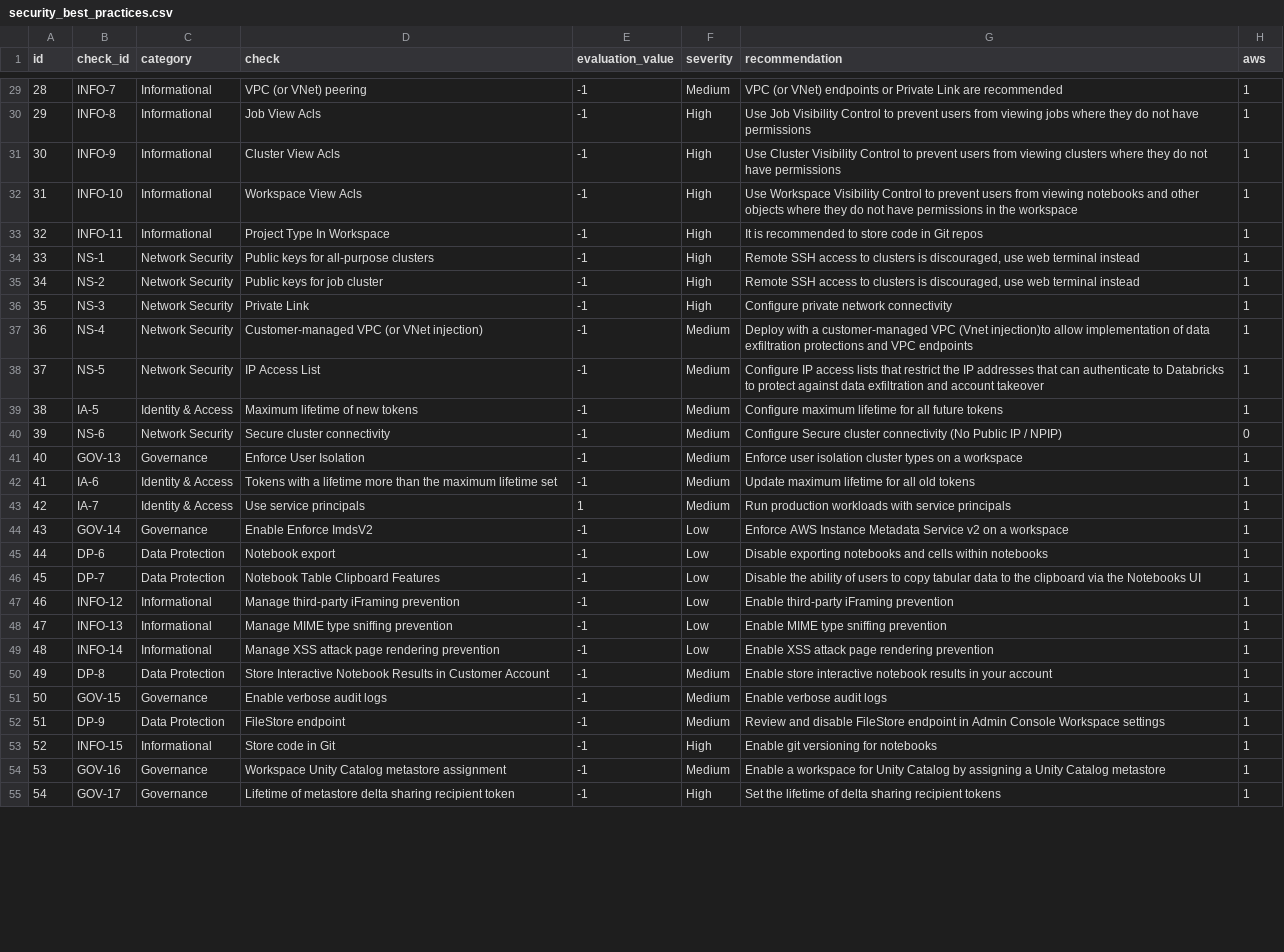
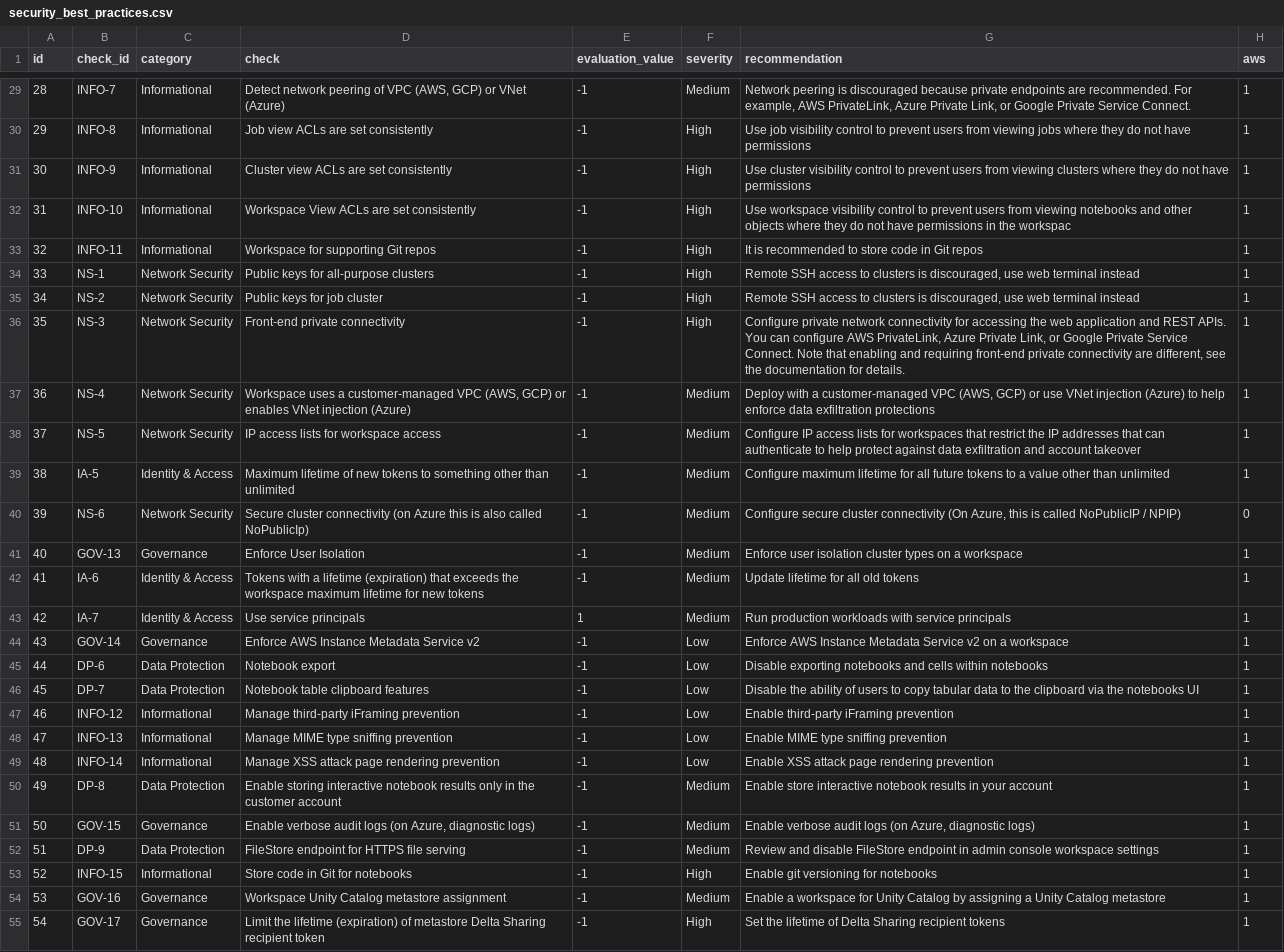
Before and after one commit to databricks-industry-solutions/security-analysis-tool, a CSV file: configs/security_best_practices.csv, drawn as a sheet; only a part is shown, gaps mark what is left out; the diff covers the shown part only; the diff names each change by its address in the sheet, - before the commit and + after, or states it on an @@ line.

```diff
--- a/configs/security_best_practices.csv
+++ b/configs/security_best_practices.csv
-D29 (check): VPC (or VNet) peering
+D29 (check): Detect network peering of VPC (AWS, GCP) or VNet (Azure)
-G29 (recommendation): VPC (or VNet) endpoints or Private Link are recommended
+G29 (recommendation): Network peering is discouraged because private endpoints are recommended. For example, AWS PrivateLink, Azure Private Link, or Google Private Service Connect.
-D30 (check): Job View Acls
+D30 (check): Job view ACLs are set consistently
-G30 (recommendation): Use Job Visibility Control to prevent…
+G30 (recommendation): Use job visibility control to prevent…
-D31 (check): Cluster View Acls
+D31 (check): Cluster view ACLs are set consistently
-G31 (recommendation): Use Cluster Visibility Control to prevent…
+G31 (recommendation): Use cluster visibility control to prevent…
-D32 (check): Workspace View Acls
+D32 (check): Workspace View ACLs are set consistently
-G32 (recommendation): Use Workspace Visibility Control to prevent users from viewing notebooks and other objects where they do not have permissions in the workspace
+G32 (recommendation): Use workspace visibility control to prevent users from viewing notebooks and other objects where they do not have permissions in the workspac
-D33 (check): Project Type In Workspace
+D33 (check): Workspace for supporting Git repos
-D36 (check): Private Link
+D36 (check): Front-end private connectivity
-G36 (recommendation): …network connectivity
+G36 (recommendation): …network connectivity for accessing the web application and REST APIs. You can configure AWS PrivateLink, Azure Private Link, or Google Private Service Connect. Note that enabling and requiring front-end private connectivity are different, see the documentation for details.
-D37 (check): Customer-managed VPC (or VNet injection)
+D37 (check): Workspace uses a customer-managed VPC (AWS, GCP) or enables VNet injection (Azure)
-G37 (recommendation): …customer-managed VPC (Vnet injection)to allow implementation of data exfiltration protections and VPC endpoints
+G37 (recommendation): …customer-managed VPC (AWS, GCP) or use VNet injection (Azure) to help enforce data exfiltration protections
-D38 (check): IP Access List
+D38 (check): IP access lists for workspace access
-G38 (recommendation): …access lists that restrict the IP addresses that can authenticate to Databricks to protect against…
+G38 (recommendation): …access lists for workspaces that restrict the IP addresses that can authenticate to help protect against…
-D39 (check): …new tokens
+D39 (check): …new tokens to something other than unlimited
-G39 (recommendation): …future tokens
+G39 (recommendation): …future tokens to a value other than unlimited
-D40 (check): …cluster connectivity
+D40 (check): …cluster connectivity (on Azure this is also called NoPublicIp)
-G40 (recommendation): Configure Secure cluster connectivity (No Public IP / NPIP)
+G40 (recommendation): Configure secure cluster connectivity (On Azure, this is called NoPublicIP / NPIP)
-D42 (check): …a lifetime more than the maximum lifetime set
+D42 (check): …a lifetime (expiration) that exceeds the workspace maximum lifetime for new tokens
-G42 (recommendation): Update maximum lifetime for all old tokens
+G42 (recommendation): Update lifetime for all old tokens
-D44 (check): Enable Enforce ImdsV2
+D44 (check): Enforce AWS Instance Metadata Service v2
-D46 (check): Notebook Table Clipboard Features
+D46 (check): Notebook table clipboard features
-G46 (recommendation): …via the Notebooks UI
+G46 (recommendation): …via the notebooks UI
-D50 (check): Store Interactive Notebook Results in Customer Account
+D50 (check): Enable storing interactive notebook results only in the customer account
-D51 (check): Enable verbose audit logs
+D51 (check): Enable verbose audit logs (on Azure, diagnostic logs)
-G51 (recommendation): Enable verbose audit logs
+G51 (recommendation): Enable verbose audit logs (on Azure, diagnostic logs)
-D52 (check): FileStore endpoint
+D52 (check): FileStore endpoint for HTTPS file serving
-G52 (recommendation): …endpoint in Admin Console Workspace settings
+G52 (recommendation): …endpoint in admin console workspace settings
-D53 (check): Store code in Git
+D53 (check): Store code in Git for notebooks
-D55 (check): Lifetime of metastore delta sharing recipient token
+D55 (check): Limit the lifetime (expiration) of metastore Delta Sharing recipient token
-G55 (recommendation): …lifetime of delta sharing recipient tokens
+G55 (recommendation): …lifetime of Delta Sharing recipient tokens
```
Also changed, not shown: 46 edited cells elsewhere in this file, 1 other file.
